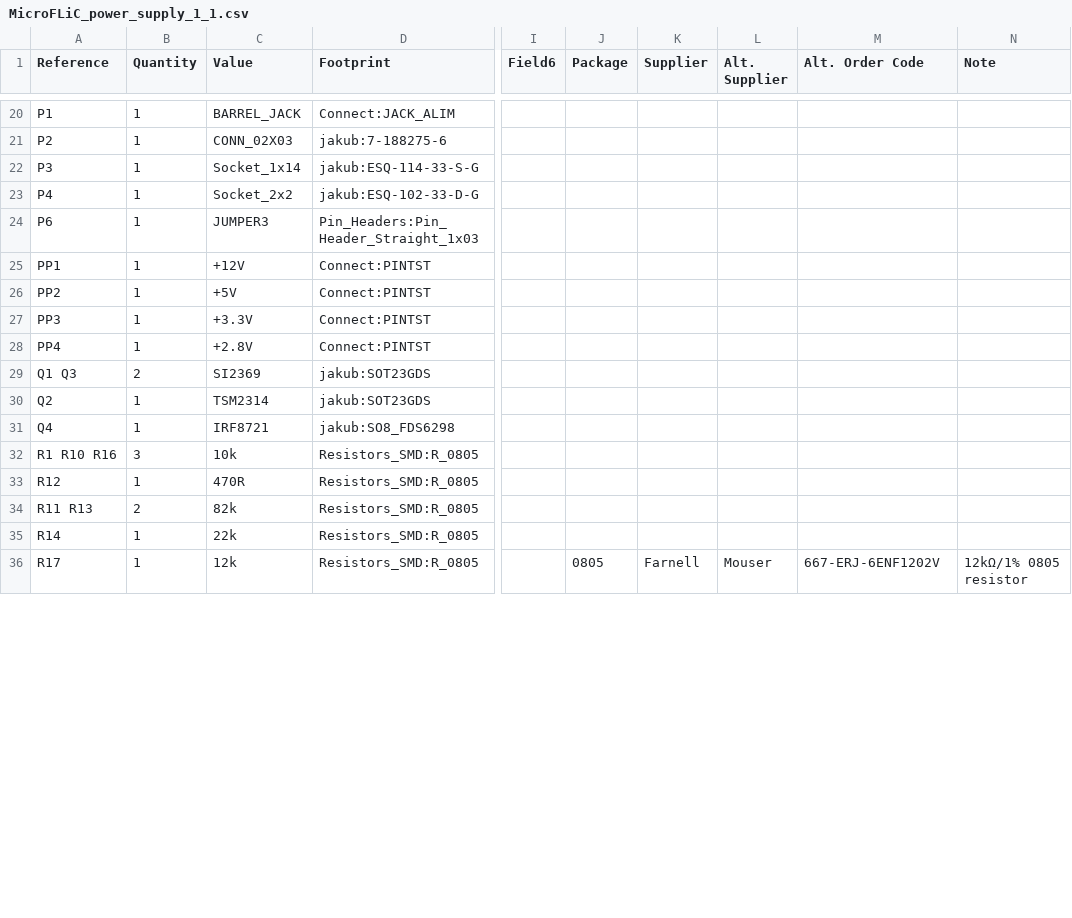
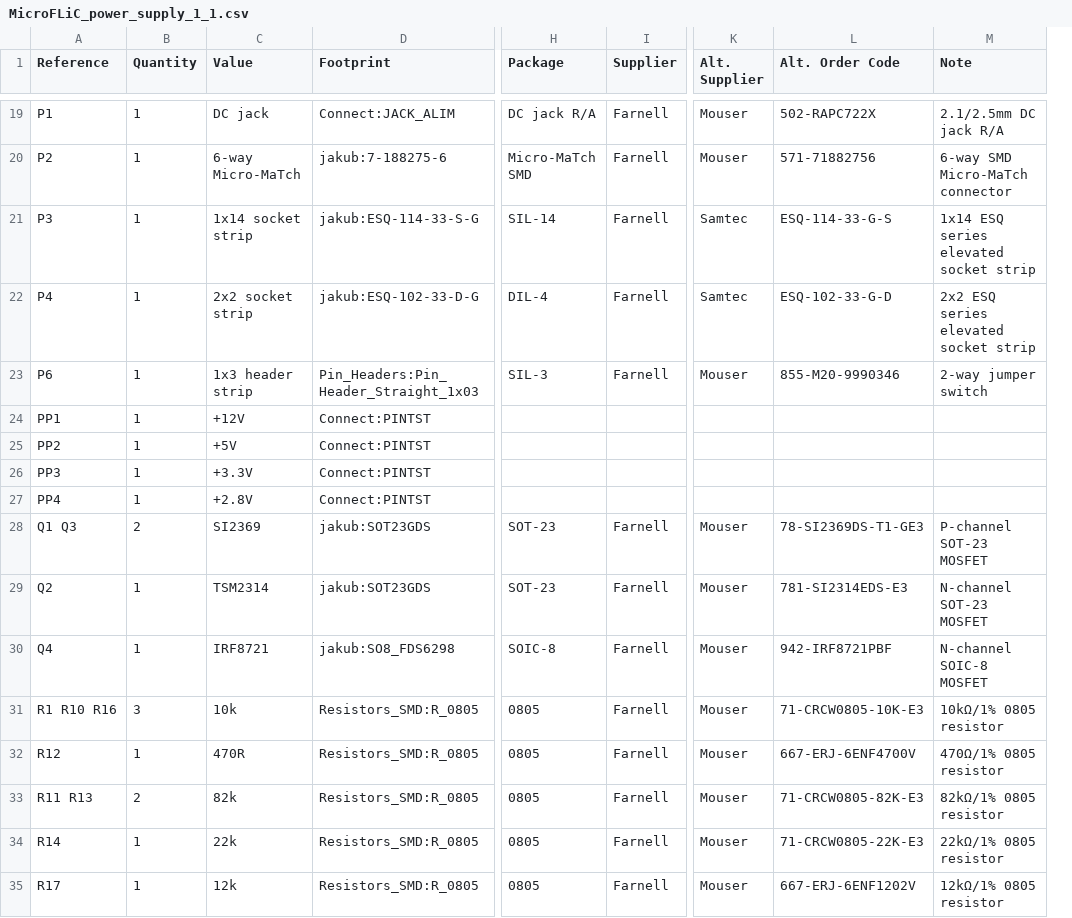
Before and after one commit to jnedbal/MicroFLiC_power_supply_1_1, a CSV file: MicroFLiC_power_supply_1_1.csv, drawn as a sheet; only a part is shown, gaps mark what is left out; removed rows and columns are numbered as before the commit, all else as after; the diff covers the shown part only; the diff names each change by its address in the sheet, - before the commit and + after, or states it on an @@ line.

```diff
--- a/MicroFLiC_power_supply_1_1.csv
+++ b/MicroFLiC_power_supply_1_1.csv
+column H (Package), rows 19-35: DC jack R/A | Micro-MaTch SMD | SIL-14 | DIL-4 | SIL-3 |  |  |  |  | SOT-23 | SOT-23 | SOIC-8 | 0805 | 0805 | 0805 | 0805 | 0805
+column I (Supplier), rows 19-35: Farnell | Farnell | Farnell | Farnell | Farnell |  |  |  |  | Farnell | Farnell | Farnell | Farnell | Farnell | Farnell | Farnell | Farnell
-column I (Field6), empty
-column J (Package), row 36: 0805
-column K (Supplier), row 36: Farnell
-C19 (Value): BARREL_JACK
+C19 (Value): DC jack
-K19:K20 (Alt. Supplier): (empty)
+K19:K20 (Alt. Supplier): Mouser
-L19 (Alt. Order Code): (empty)
+L19 (Alt. Order Code): 502-RAPC722X
-M19 (Note): (empty)
+M19 (Note): 2.1/2.5mm DC jack R/A
-C20 (Value): CONN_02X03
+C20 (Value): 6-way Micro-MaTch
-L20 (Alt. Order Code): (empty)
+L20 (Alt. Order Code): 571-71882756
-M20 (Note): (empty)
+M20 (Note): 6-way SMD Micro-MaTch connector
-C21 (Value): Socket_1x14
+C21 (Value): 1x14 socket strip
-K21:K22 (Alt. Supplier): (empty)
+K21:K22 (Alt. Supplier): Samtec
-L21 (Alt. Order Code): (empty)
+L21 (Alt. Order Code): ESQ-114-33-G-S
-M21 (Note): (empty)
+M21 (Note): 1x14 ESQ series elevated socket strip
-C22 (Value): Socket_2x2
+C22 (Value): 2x2 socket strip
-L22 (Alt. Order Code): (empty)
+L22 (Alt. Order Code): ESQ-102-33-G-D
-M22 (Note): (empty)
+M22 (Note): 2x2 ESQ series elevated socket strip
-C23 (Value): JUMPER3
+C23 (Value): 1x3 header strip
-K23 (Alt. Supplier): (empty)
+K23 (Alt. Supplier): Mouser
-L23 (Alt. Order Code): (empty)
+L23 (Alt. Order Code): 855-M20-9990346
-M23 (Note): (empty)
+M23 (Note): 2-way jumper switch
-K28:K34 (Alt. Supplier): (empty)
+K28:K34 (Alt. Supplier): Mouser
-L28 (Alt. Order Code): (empty)
+L28 (Alt. Order Code): 78-SI2369DS-T1-GE3
-M28 (Note): (empty)
+M28 (Note): P-channel SOT-23 MOSFET
-L29 (Alt. Order Code): (empty)
+L29 (Alt. Order Code): 781-SI2314EDS-E3
-M29 (Note): (empty)
+M29 (Note): N-channel SOT-23 MOSFET
-L30 (Alt. Order Code): (empty)
+L30 (Alt. Order Code): 942-IRF8721PBF
-M30 (Note): (empty)
+M30 (Note): N-channel SOIC-8 MOSFET
-L31 (Alt. Order Code): (empty)
+L31 (Alt. Order Code): 71-CRCW0805-10K-E3
-M31 (Note): (empty)
+M31 (Note): 10kΩ/1% 0805 resistor
-L32 (Alt. Order Code): (empty)
+L32 (Alt. Order Code): 667-ERJ-6ENF4700V
-M32 (Note): (empty)
+M32 (Note): 470Ω/1% 0805 resistor
-L33 (Alt. Order Code): (empty)
+L33 (Alt. Order Code): 71-CRCW0805-82K-E3
-M33 (Note): (empty)
+M33 (Note): 82kΩ/1% 0805 resistor
-L34 (Alt. Order Code): (empty)
+L34 (Alt. Order Code): 71-CRCW0805-22K-E3
-M34 (Note): (empty)
+M34 (Note): 22kΩ/1% 0805 resistor
```
Also changed, not shown: 1 removed row and 99 edited cells elsewhere in this file, 10 other files.
